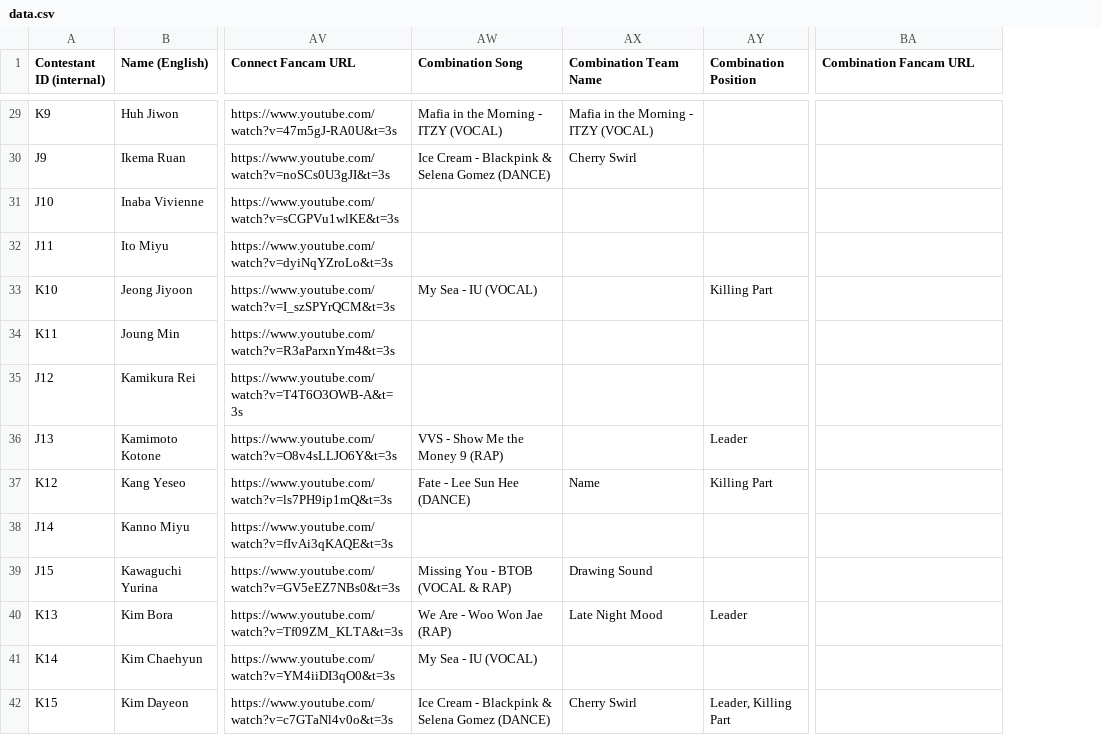
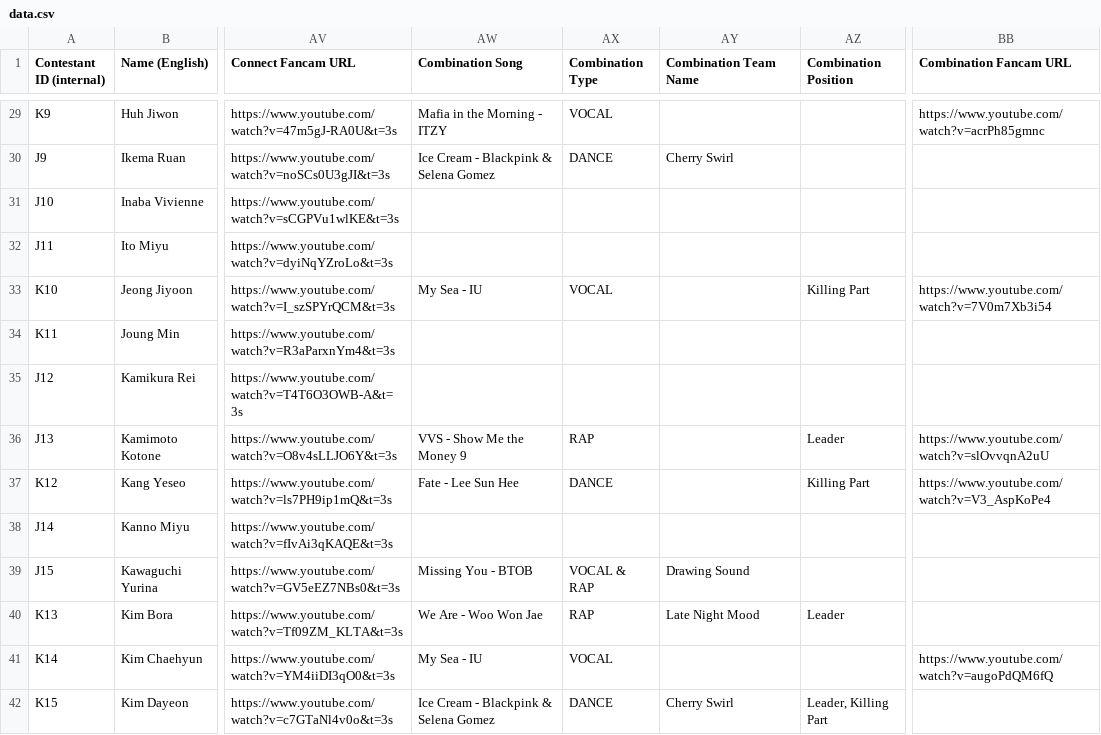
Before and after one commit to muffin-bit/gp999, a CSV file: data.csv, drawn as a sheet; only a part is shown, gaps mark what is left out; addresses are those after the commit; the diff covers the shown part only; the diff names each change by its address in the sheet, - before the commit and + after, or states it on an @@ line.

```diff
--- a/data.csv
+++ b/data.csv
+column AX (Combination Type), rows 29-42: VOCAL | DANCE |  |  | VOCAL |  |  | RAP | DANCE |  | VOCAL & RAP | RAP | VOCAL | DANCE
-AW29 (Combination Song): Mafia in the Morning - ITZY (VOCAL)
+AW29 (Combination Song): Mafia in the Morning - ITZY
-AY29 (Combination Team Name): Mafia in the Morning - ITZY (VOCAL)
+AY29 (Combination Team Name): (empty)
-BB29 (Combination Fancam URL): (empty)
+BB29 (Combination Fancam URL): https://www.youtube.com/watch?v=acrPh85gmnc
-AW30 (Combination Song): Ice Cream - Blackpink & Selena Gomez (DANCE)
+AW30 (Combination Song): Ice Cream - Blackpink & Selena Gomez
-AW33 (Combination Song): My Sea - IU (VOCAL)
+AW33 (Combination Song): My Sea - IU
-BB33 (Combination Fancam URL): (empty)
+BB33 (Combination Fancam URL): https://www.youtube.com/watch?v=7V0m7Xb3i54
-AW36 (Combination Song): VVS - Show Me the Money 9 (RAP)
+AW36 (Combination Song): VVS - Show Me the Money 9
-BB36 (Combination Fancam URL): (empty)
+BB36 (Combination Fancam URL): https://www.youtube.com/watch?v=slOvvqnA2uU
-AW37 (Combination Song): Fate - Lee Sun Hee (DANCE)
+AW37 (Combination Song): Fate - Lee Sun Hee
-AY37 (Combination Team Name): Name
+AY37 (Combination Team Name): (empty)
-BB37 (Combination Fancam URL): (empty)
+BB37 (Combination Fancam URL): https://www.youtube.com/watch?v=V3_AspKoPe4
-AW39 (Combination Song): Missing You - BTOB (VOCAL & RAP)
+AW39 (Combination Song): Missing You - BTOB
-AW40 (Combination Song): We Are - Woo Won Jae (RAP)
+AW40 (Combination Song): We Are - Woo Won Jae
-AW41 (Combination Song): My Sea - IU (VOCAL)
+AW41 (Combination Song): My Sea - IU
-BB41 (Combination Fancam URL): (empty)
+BB41 (Combination Fancam URL): https://www.youtube.com/watch?v=augoPdQM6fQ
-AW42 (Combination Song): Ice Cream - Blackpink & Selena Gomez (DANCE)
+AW42 (Combination Song): Ice Cream - Blackpink & Selena Gomez
```
Also changed, not shown: 79 edited cells elsewhere in this file.
